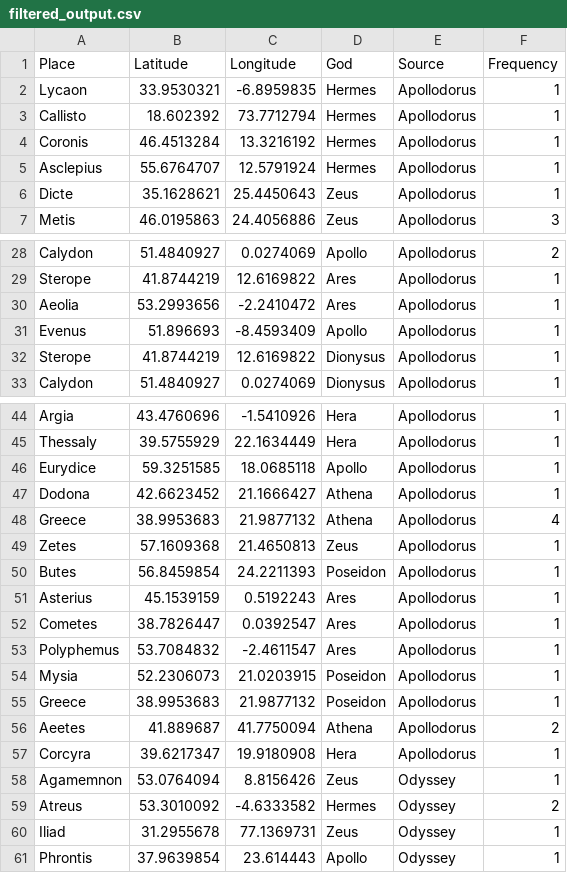
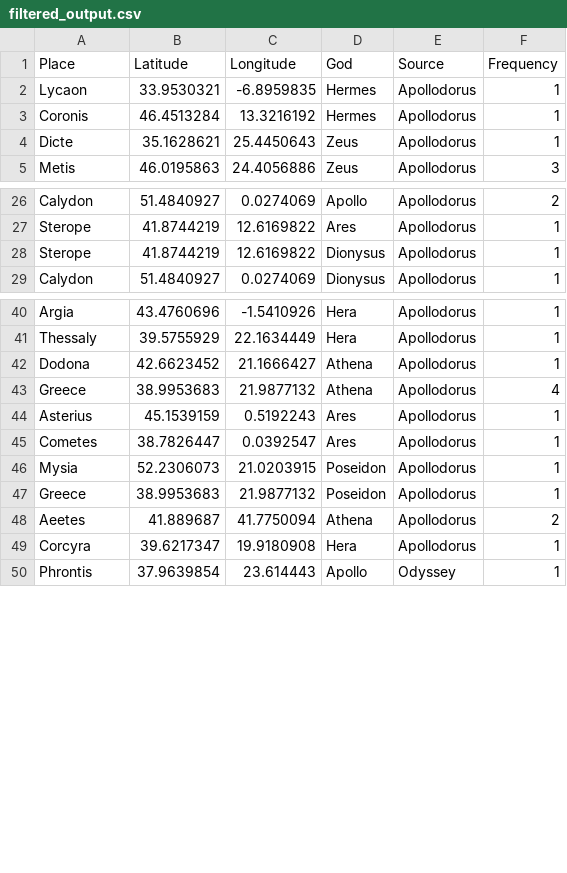
Before and after one commit to connornight7/DH_Project, a CSV file: filtered_output.csv, drawn as a sheet; only a part is shown, gaps mark what is left out; the diff covers the shown part only; the diff names each change by its address in the sheet, - before the commit and + after, or states it on an @@ line.

Commit message:
more deletions

```diff
--- a/filtered_output.csv
+++ b/filtered_output.csv
-row 3: Callisto | 18.602392 | 73.7712794 | Hermes | Apollodorus | 1
-row 5: Asclepius | 55.6764707 | 12.5791924 | Hermes | Apollodorus | 1
-row 30: Aeolia | 53.2993656 | -2.2410472 | Ares | Apollodorus | 1
-row 31: Evenus | 51.896693 | -8.4593409 | Apollo | Apollodorus | 1
-row 46: Eurydice | 59.3251585 | 18.0685118 | Apollo | Apollodorus | 1
-row 49: Zetes | 57.1609368 | 21.4650813 | Zeus | Apollodorus | 1
-row 50: Butes | 56.8459854 | 24.2211393 | Poseidon | Apollodorus | 1
-row 53: Polyphemus | 53.7084832 | -2.4611547 | Ares | Apollodorus | 1
-row 58: Agamemnon | 53.0764094 | 8.8156426 | Zeus | Odyssey | 1
-row 59: Atreus | 53.3010092 | -4.6333582 | Hermes | Odyssey | 2
-row 60: Iliad | 31.2955678 | 77.1369731 | Zeus | Odyssey | 1
```
Also changed, not shown: 3 removed rows elsewhere in this file.
